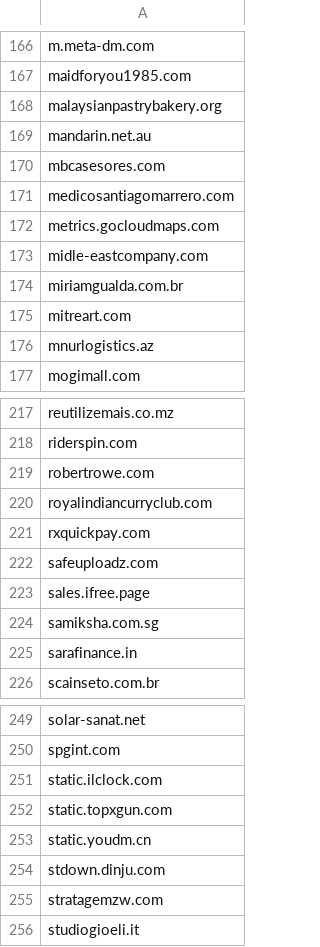
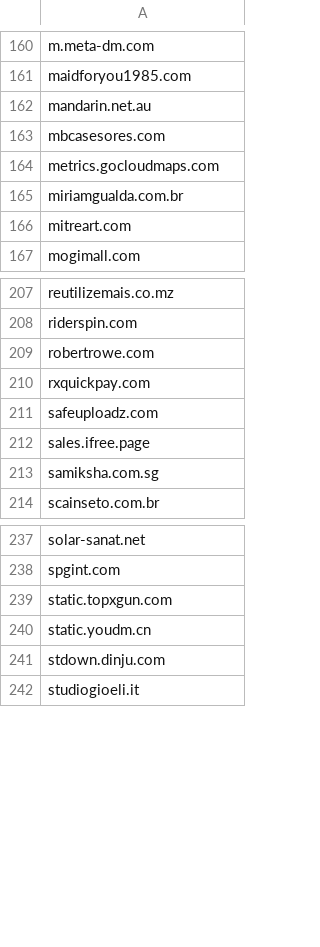
Before and after one commit to external-sources/hosts-sources, a CSV file: data/urlhausAbuseCh.csv, drawn as a sheet; only a part is shown, gaps mark what is left out; the diff covers the shown part only.

```diff
--- a/data/urlhausAbuseCh.csv
+++ b/data/urlhausAbuseCh.csv
@@ -167,11 +161,7 @@ m.meta-dm.com
 maidforyou1985.com
-malaysianpastrybakery.org
 mandarin.net.au
 mbcasesores.com
-medicosantiagomarrero.com
 metrics.gocloudmaps.com
-midle-eastcompany.com
 miriamgualda.com.br
 mitreart.com
-mnurlogistics.az
 mogimall.com
@@ -219,3 +209,2 @@ riderspin.com
 robertrowe.com
-royalindiancurryclub.com
 rxquickpay.com
@@ -224,3 +213,2 @@ sales.ifree.page
 samiksha.com.sg
-sarafinance.in
 scainseto.com.br
@@ -250,3 +238,2 @@ solar-sanat.net
 spgint.com
-static.ilclock.com
 static.topxgun.com
@@ -254,3 +241,2 @@ static.youdm.cn
 stdown.dinju.com
-stratagemzw.com
 studiogioeli.it
```
Also changed, not shown: 3 added rows and 12 removed rows elsewhere in this file, data/openfish/domain.csv, 1 other file.
